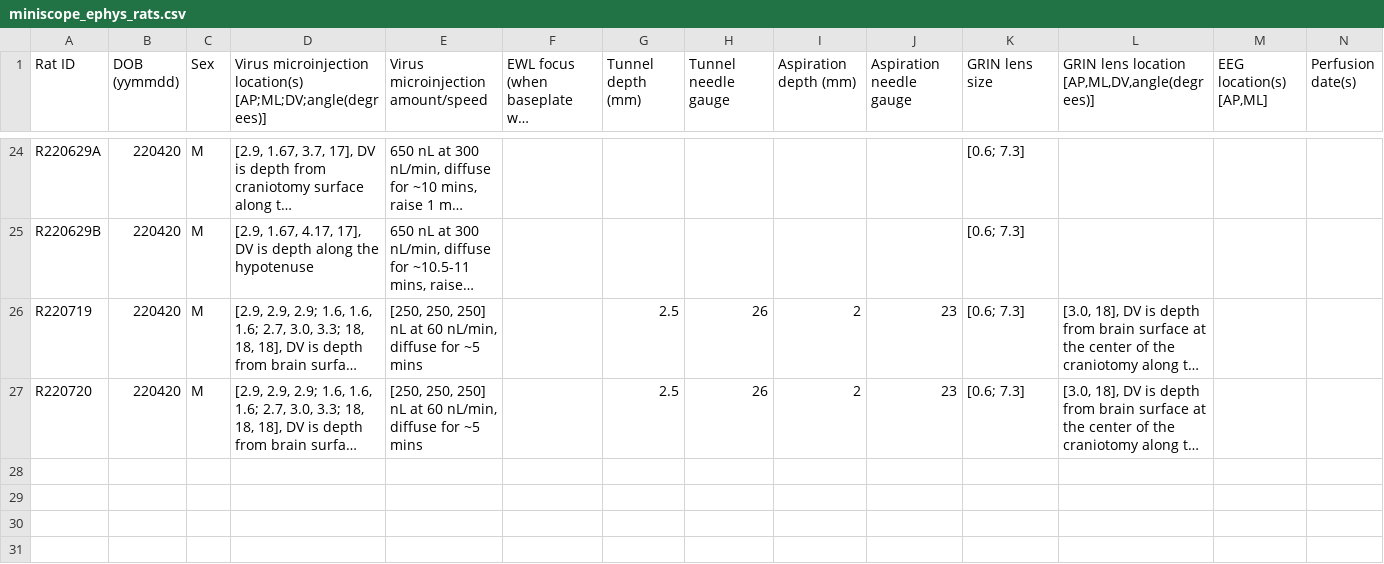
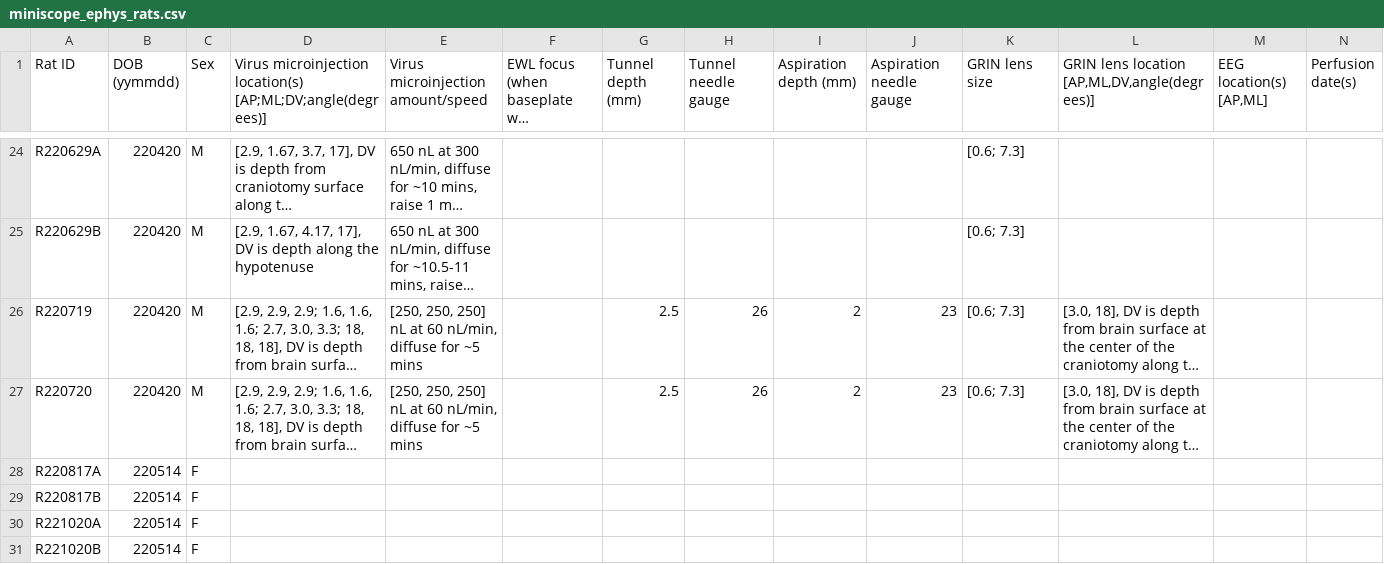
Before and after one commit to reedpen/ace, a CSV file: miniscope_ephys_rats.csv, drawn as a sheet; only a part is shown, gaps mark what is left out; long unchanged cells end in …; rows hold the shown columns only; the diff names each change by its address in the sheet, - before the commit and + after, or states it on an @@ line.

```diff
--- a/miniscope_ephys_rats.csv
+++ b/miniscope_ephys_rats.csv
+row 28: R220817A | 220514 | F
+row 29: R220817B | 220514 | F
+row 30: R221020A | 220514 | F
+row 31: R221020B | 220514 | F
```
Also changed, not shown: analysis_parameters.csv, 2 other files.
